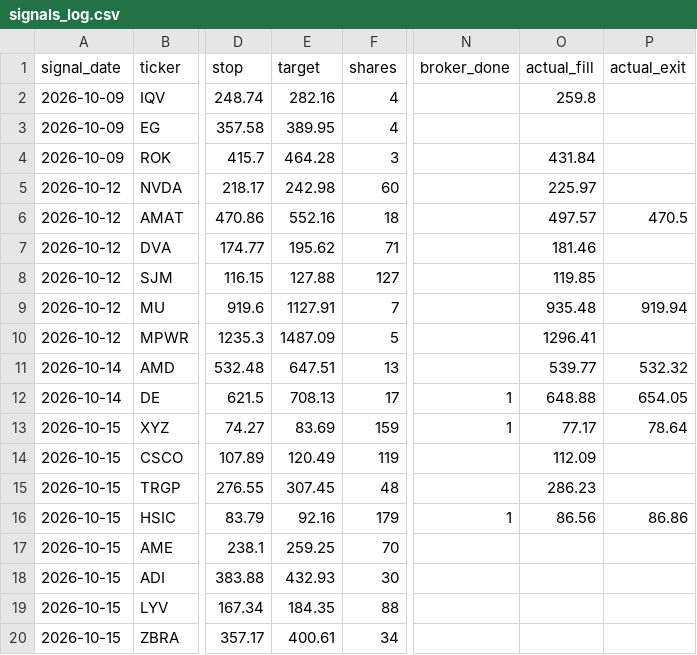
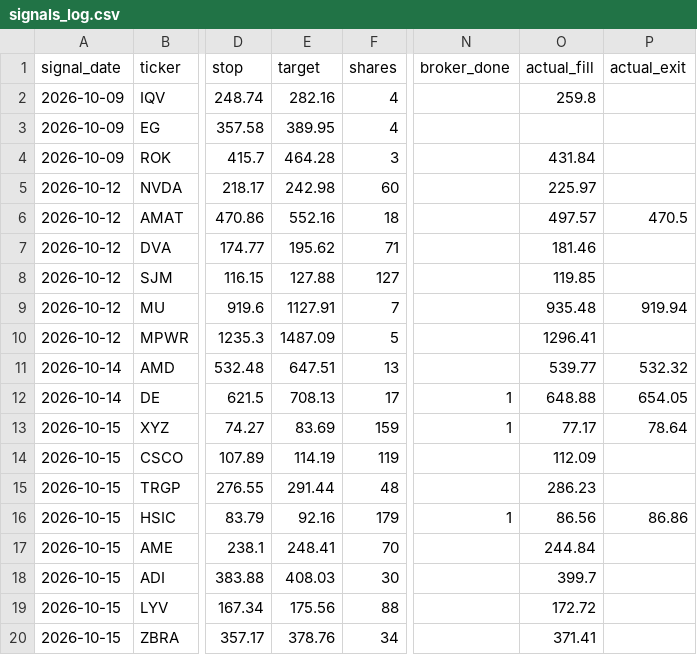
Before and after one commit to vardirotem-max/stock-agent, a CSV file: signals_log.csv, drawn as a sheet; only a part is shown, gaps mark what is left out; the diff names each change by its address in the sheet, - before the commit and + after, or states it on an @@ line.

```diff
--- a/signals_log.csv
+++ b/signals_log.csv
-E14 (target): 120.49
+E14 (target): 114.19
-E15 (target): 307.45
+E15 (target): 291.44
-E17 (target): 259.25
+E17 (target): 248.41
-O17 (actual_fill): (empty)
+O17 (actual_fill): 244.84
-E18 (target): 432.93
+E18 (target): 408.03
-O18 (actual_fill): (empty)
+O18 (actual_fill): 399.7
-E19 (target): 184.35
+E19 (target): 175.56
-O19 (actual_fill): (empty)
+O19 (actual_fill): 172.72
-E20 (target): 400.61
+E20 (target): 378.76
-O20 (actual_fill): (empty)
+O20 (actual_fill): 371.41
```
Also changed, not shown: 1 other file.
